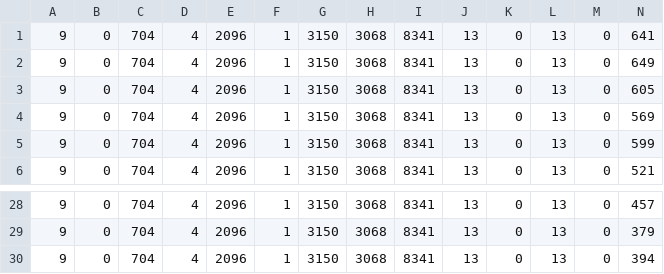
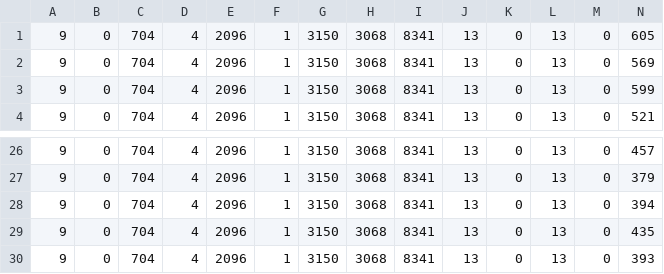
Before and after one commit to kakasearch/data-course-publish, a CSV file: 疫情预测/predict/凉山州.csv, drawn as a sheet; only a part is shown, gaps mark what is left out; removed rows and columns are numbered as before the commit, all else as after; rows hold the shown columns only; the diff names each change by its address in the sheet, - before the commit and + after, or states it on an @@ line.

```diff
--- a/疫情预测/predict/凉山州.csv
+++ b/疫情预测/predict/凉山州.csv
-row 1: 9 | 0 | 704 | 4 | 2096 | 1 | 3150 | 3068 | 8341 | 13 | 0 | 13 | 0 | 641
-row 2: 9 | 0 | 704 | 4 | 2096 | 1 | 3150 | 3068 | 8341 | 13 | 0 | 13 | 0 | 649
+row 29: 9 | 0 | 704 | 4 | 2096 | 1 | 3150 | 3068 | 8341 | 13 | 0 | 13 | 0 | 435
+row 30: 9 | 0 | 704 | 4 | 2096 | 1 | 3150 | 3068 | 8341 | 13 | 0 | 13 | 0 | 393
```
Also changed, not shown: 疫情预测/baidu_index/四川.csv, 疫情预测/predict/乐山.csv, 21 other files.
